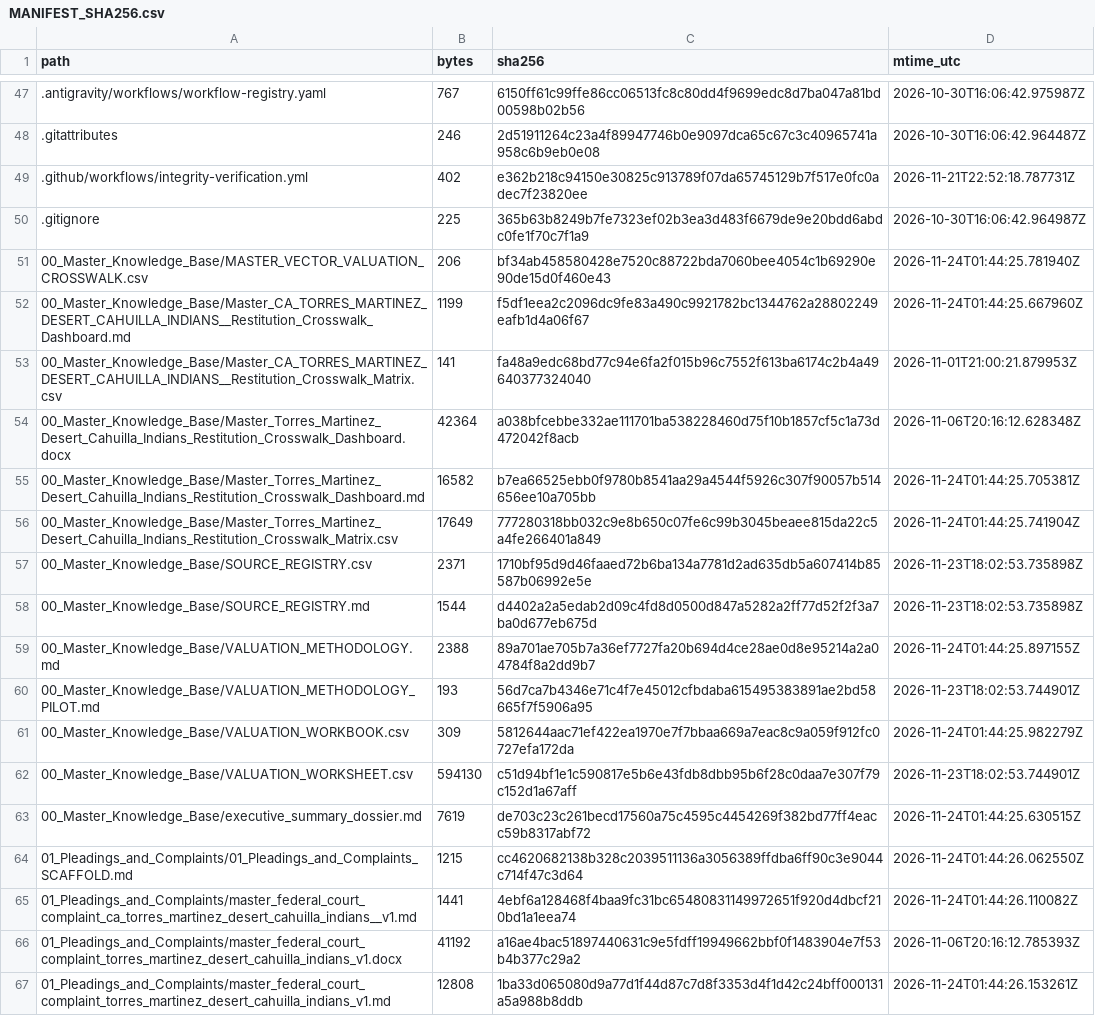
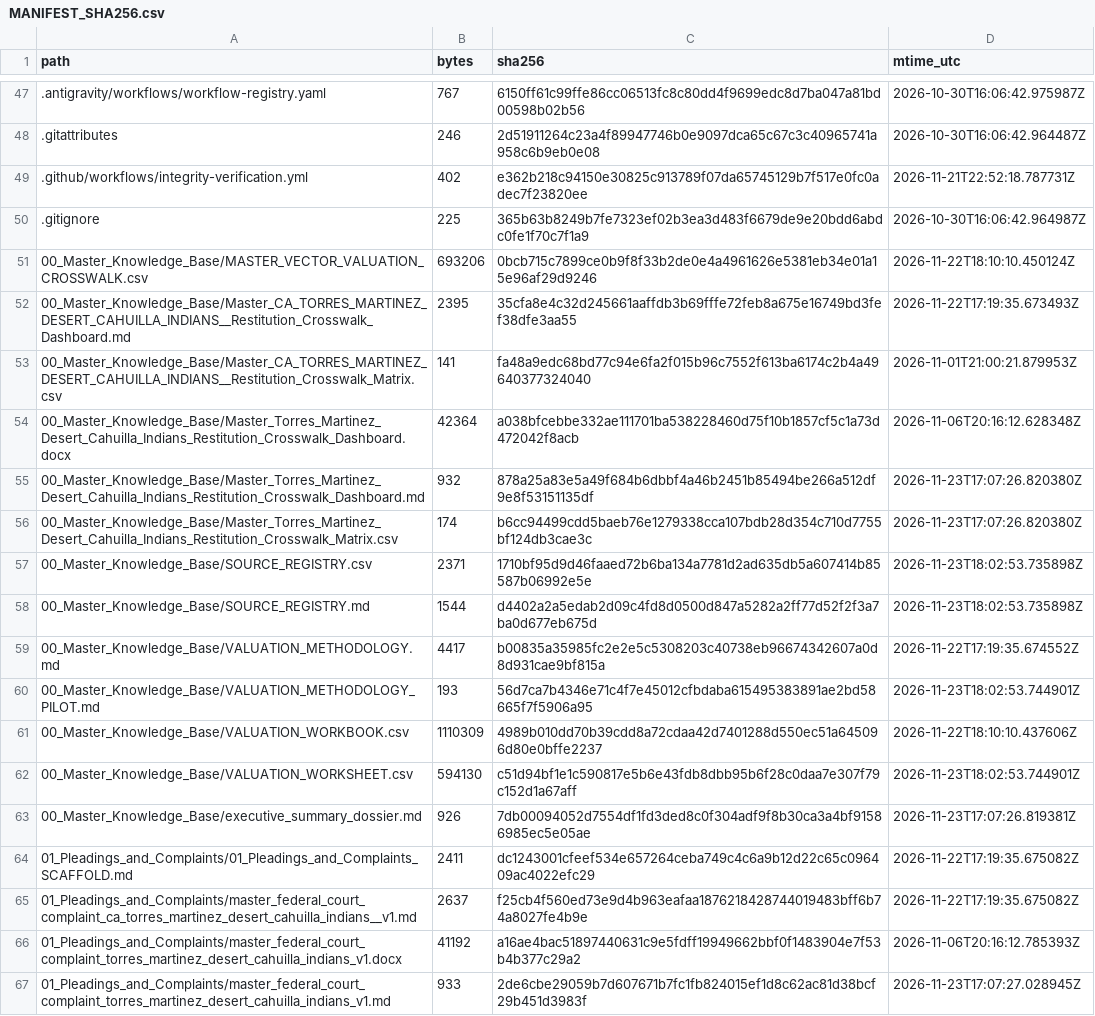
Before and after one commit to GlobalRestitutionAlliance/turtle-island-us-ca-torres-martinez-desert-cahuilla-indians--master-litigation, a CSV file: 99_Archives_and_Manifests/MANIFEST_SHA256.csv, drawn as a sheet; only a part is shown, gaps mark what is left out; the diff covers the shown part only.

```diff
--- a/99_Archives_and_Manifests/MANIFEST_SHA256.csv
+++ b/99_Archives_and_Manifests/MANIFEST_SHA256.csv
@@ -50,18 +50,18 @@ path,bytes,sha256,mtime_utc
 .gitignore,225,365b63b8249b7fe7323ef02b3ea3d483f6679de9e20bdd6abdc0fe1f70c7f1a9,2026-10-30T16:06:42.964987Z
-00_Master_Knowledge_Base/MASTER_VECTOR_VALUATION_CROSSWALK.csv,206,bf34ab458580428e7520c88722bda7060bee4054c1b69290e90de15d0f460e43,2026-11-24T01:44:25.781940Z
-00_Master_Knowledge_Base/Master_CA_TORRES_MARTINEZ_DESERT_CAHUILLA_INDIANS__Restitution_Crosswalk_Dashboard.md,1199,f5df1eea2c2096dc9fe83a490c9921782bc1344762a28802249eafb1d4a06f67,2026-11-24T01:44:25.667960Z
+00_Master_Knowledge_Base/MASTER_VECTOR_VALUATION_CROSSWALK.csv,693206,0bcb715c7899ce0b9f8f33b2de0e4a4961626e5381eb34e01a15e96af29d9246,2026-11-22T18:10:10.450124Z
+00_Master_Knowledge_Base/Master_CA_TORRES_MARTINEZ_DESERT_CAHUILLA_INDIANS__Restitution_Crosswalk_Dashboard.md,2395,35cfa8e4c32d245661aaffdb3b69fffe72feb8a675e16749bd3fef38dfe3aa55,2026-11-22T17:19:35.673493Z
 00_Master_Knowledge_Base/Master_CA_TORRES_MARTINEZ_DESERT_CAHUILLA_INDIANS__Restitution_Crosswalk_Matrix.csv,141,fa48a9edc68bd77c94e6fa2f015b96c7552f613ba6174c2b4a49640377324040,2026-11-01T21:00:21.879953Z
 00_Master_Knowledge_Base/Master_Torres_Martinez_Desert_Cahuilla_Indians_Restitution_Crosswalk_Dashboard.docx,42364,a038bfcebbe332ae111701ba538228460d75f10b1857cf5c1a73d472042f8acb,2026-11-06T20:16:12.628348Z
-00_Master_Knowledge_Base/Master_Torres_Martinez_Desert_Cahuilla_Indians_Restitution_Crosswalk_Dashboard.md,16582,b7ea66525ebb0f9780b8541aa29a4544f5926c307f90057b514656ee10a705bb,2026-11-24T01:44:25.705381Z
-00_Master_Knowledge_Base/Master_Torres_Martinez_Desert_Cahuilla_Indians_Restitution_Crosswalk_Matrix.csv,17649,777280318bb032c9e8b650c07fe6c99b3045beaee815da22c5a4fe266401a849,2026-11-24T01:44:25.741904Z
+00_Master_Knowledge_Base/Master_Torres_Martinez_Desert_Cahuilla_Indians_Restitution_Crosswalk_Dashboard.md,932,878a25a83e5a49f684b6dbbf4a46b2451b85494be266a512df9e8f53151135df,2026-11-23T17:07:26.820380Z
+00_Master_Knowledge_Base/Master_Torres_Martinez_Desert_Cahuilla_Indians_Restitution_Crosswalk_Matrix.csv,174,b6cc94499cdd5baeb76e1279338cca107bdb28d354c710d7755bf124db3cae3c,2026-11-23T17:07:26.820380Z
 00_Master_Knowledge_Base/SOURCE_REGISTRY.csv,2371,1710bf95d9d46faaed72b6ba134a7781d2ad635db5a607414b85587b06992e5e,2026-11-23T18:02:53.735898Z
 00_Master_Knowledge_Base/SOURCE_REGISTRY.md,1544,d4402a2a5edab2d09c4fd8d0500d847a5282a2ff77d52f2f3a7ba0d677eb675d,2026-11-23T18:02:53.735898Z
-00_Master_Knowledge_Base/VALUATION_METHODOLOGY.md,2388,89a701ae705b7a36ef7727fa20b694d4ce28ae0d8e95214a2a04784f8a2dd9b7,2026-11-24T01:44:25.897155Z
+00_Master_Knowledge_Base/VALUATION_METHODOLOGY.md,4417,b00835a35985fc2e2e5c5308203c40738eb96674342607a0d8d931cae9bf815a,2026-11-22T17:19:35.674552Z
 00_Master_Knowledge_Base/VALUATION_METHODOLOGY_PILOT.md,193,56d7ca7b4346e71c4f7e45012cfbdaba615495383891ae2bd58665f7f5906a95,2026-11-23T18:02:53.744901Z
-00_Master_Knowledge_Base/VALUATION_WORKBOOK.csv,309,5812644aac71ef422ea1970e7f7bbaa669a7eac8c9a059f912fc0727efa172da,2026-11-24T01:44:25.982279Z
+00_Master_Knowledge_Base/VALUATION_WORKBOOK.csv,1110309,4989b010dd70b39cdd8a72cdaa42d7401288d550ec51a645096d80e0bffe2237,2026-11-22T18:10:10.437606Z
 00_Master_Knowledge_Base/VALUATION_WORKSHEET.csv,594130,c51d94bf1e1c590817e5b6e43fdb8dbb95b6f28c0daa7e307f79c152d1a67aff,2026-11-23T18:02:53.744901Z
-00_Master_Knowledge_Base/executive_summary_dossier.md,7619,de703c23c261becd17560a75c4595c4454269f382bd77ff4eacc59b8317abf72,2026-11-24T01:44:25.630515Z
-01_Pleadings_and_Complaints/01_Pleadings_and_Complaints_SCAFFOLD.md,1215,cc4620682138b328c2039511136a3056389ffdba6ff90c3e9044c714f47c3d64,2026-11-24T01:44:26.062550Z
-01_Pleadings_and_Complaints/master_federal_court_complaint_ca_torres_martinez_desert_cahuilla_indians__v1.md,1441,4ebf6a128468f4baa9fc31bc65480831149972651f920d4dbcf210bd1a1eea74,2026-11-24T01:44:26.110082Z
+00_Master_Knowledge_Base/executive_summary_dossier.md,926,7db00094052d7554df1fd3ded8c0f304adf9f8b30ca3a4bf91586985ec5e05ae,2026-11-23T17:07:26.819381Z
+01_Pleadings_and_Complaints/01_Pleadings_and_Complaints_SCAFFOLD.md,2411,dc1243001cfeef534e657264ceba749c4c6a9b12d22c65c096409ac4022efc29,2026-11-22T17:19:35.675082Z
+01_Pleadings_and_Complaints/master_federal_court_complaint_ca_torres_martinez_desert_cahuilla_indians__v1.md,2637,f25cb4f560ed73e9d4b963eafaa1876218428744019483bff6b74a8027fe4b9e,2026-11-22T17:19:35.675082Z
 01_Pleadings_and_Complaints/master_federal_court_complaint_torres_martinez_desert_cahuilla_indians_v1.docx,41192,a16ae4bac51897440631c9e5fdff19949662bbf0f1483904e7f53b4b377c29a2,2026-11-06T20:16:12.785393Z
-01_Pleadings_and_Complaints/master_federal_court_complaint_torres_martinez_desert_cahuilla_indians_v1.md,12808,1ba33d065080d9a77d1f44d87c7d8f3353d4f1d42c24bff000131a5a988b8ddb,2026-11-24T01:44:26.153261Z
+01_Pleadings_and_Complaints/master_federal_court_complaint_torres_martinez_desert_cahuilla_indians_v1.md,933,2de6cbe29059b7d607671b7fc1fb824015ef1d8c62ac81d38bcf29b451d3983f,2026-11-23T17:07:27.028945Z
```
Also changed, not shown: 80 edited cells elsewhere in this file, 37 other files.
